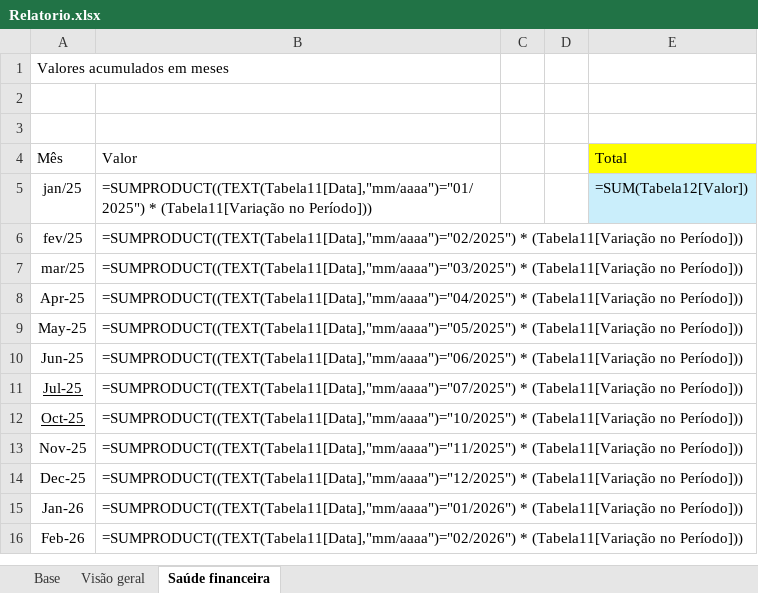
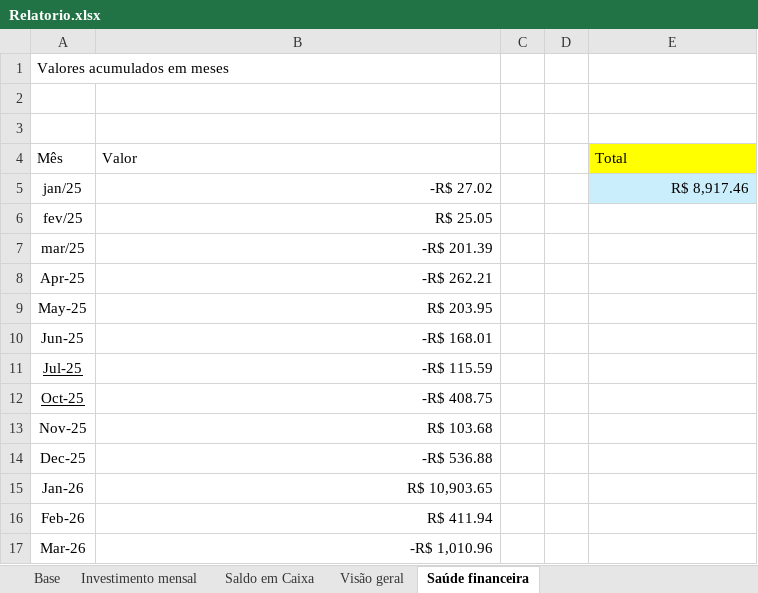
Before and after one commit to oneto133/Banco, an Excel workbook: Relatorio.xlsx, sheet Saúde financeira, drawn as a sheet; values as stored, in another font and other column widths than the file's, no borders; formulas without a stored value are shown as written; charts and pictures and table styles not drawn; the diff names each change by its address in the sheet, - before the commit and + after, or states it on an @@ line.

```diff
--- a/Relatorio.xlsx (sheet Saúde financeira)
+++ b/Relatorio.xlsx (sheet Saúde financeira)
+sheet tab: Investimento mensal
+sheet tab: Saldo em Caixa
-B5: =SUMPRODUCT((TEXT(Tabela11[Data],"mm/aaaa")="01/2025") * (Tabela11[Variação no Período]))
+B5: -R$ 27.02
-E5: =SUM(Tabela12[Valor])
+E5: R$ 8,917.46
-B6: =SUMPRODUCT((TEXT(Tabela11[Data],"mm/aaaa")="02/2025") * (Tabela11[Variação no Período]))
+B6: R$ 25.05
-B7: =SUMPRODUCT((TEXT(Tabela11[Data],"mm/aaaa")="03/2025") * (Tabela11[Variação no Período]))
+B7: -R$ 201.39
-B8: =SUMPRODUCT((TEXT(Tabela11[Data],"mm/aaaa")="04/2025") * (Tabela11[Variação no Período]))
+B8: -R$ 262.21
-B9: =SUMPRODUCT((TEXT(Tabela11[Data],"mm/aaaa")="05/2025") * (Tabela11[Variação no Período]))
+B9: R$ 203.95
-B10: =SUMPRODUCT((TEXT(Tabela11[Data],"mm/aaaa")="06/2025") * (Tabela11[Variação no Período]))
+B10: -R$ 168.01
-B11: =SUMPRODUCT((TEXT(Tabela11[Data],"mm/aaaa")="07/2025") * (Tabela11[Variação no Período]))
+B11: -R$ 115.59
-B12: =SUMPRODUCT((TEXT(Tabela11[Data],"mm/aaaa")="10/2025") * (Tabela11[Variação no Período]))
+B12: -R$ 408.75
-B13: =SUMPRODUCT((TEXT(Tabela11[Data],"mm/aaaa")="11/2025") * (Tabela11[Variação no Período]))
+B13: R$ 103.68
-B14: =SUMPRODUCT((TEXT(Tabela11[Data],"mm/aaaa")="12/2025") * (Tabela11[Variação no Período]))
+B14: -R$ 536.88
-B15: =SUMPRODUCT((TEXT(Tabela11[Data],"mm/aaaa")="01/2026") * (Tabela11[Variação no Período]))
+B15: R$ 10,903.65
-B16: =SUMPRODUCT((TEXT(Tabela11[Data],"mm/aaaa")="02/2026") * (Tabela11[Variação no Período]))
+B16: R$ 411.94
+row 17: Mar-26 | -R$ 1,010.96
```
Also changed, not shown: sheet Base, sheet Visão geral, hidden cells, charts or pictures, Banco Gênio.xlsx, Caixinha 2026.xlsx, 19 other files.
